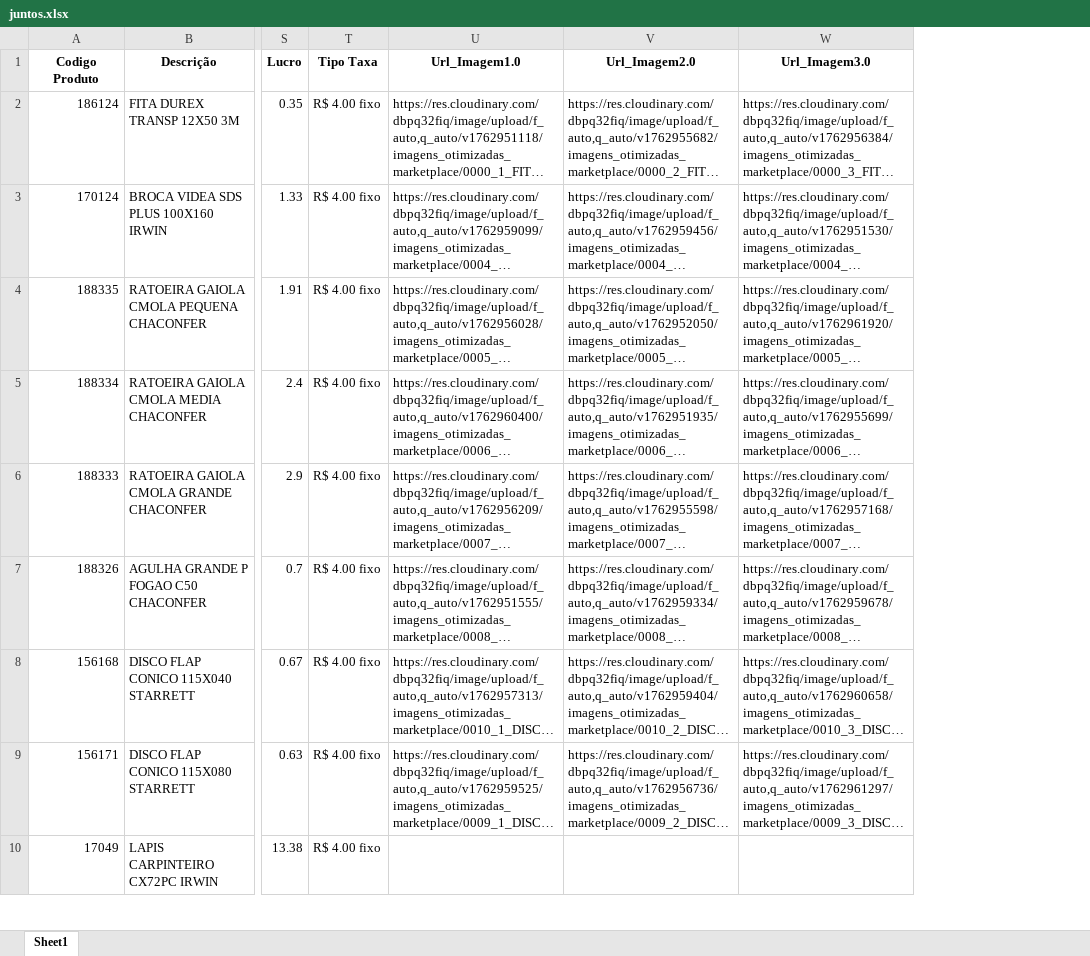
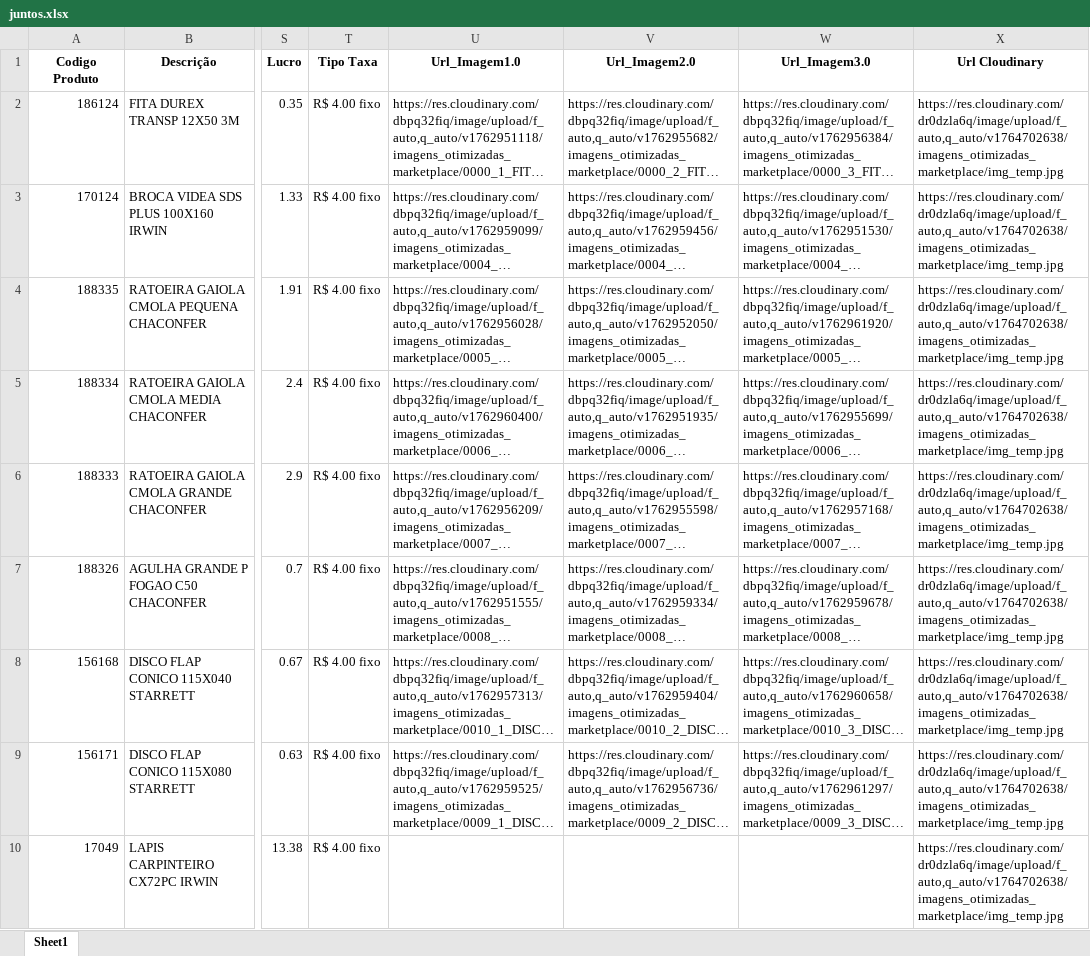
Before and after one commit to Lucas-Fernandes-Silva/auto_shopee, an Excel workbook: juntos.xlsx, sheet Sheet1, drawn as a sheet; only a part is shown, gaps mark what is left out; long unchanged cells end in …; values as stored, in another font and other column widths than the file's, no borders; the diff names each change by its address in the sheet, - before the commit and + after, or states it on an @@ line.

```diff
--- a/juntos.xlsx (sheet Sheet1)
+++ b/juntos.xlsx (sheet Sheet1)
+column X (Url Cloudinary), rows 2-10: all https://res.cloudinary.com/dr0dzla6q/image/upload/f_auto,q_auto/v1764702638/imagens_otimizadas_marketplace/img_temp.jpg
```
Also changed, not shown: 6 other files.
